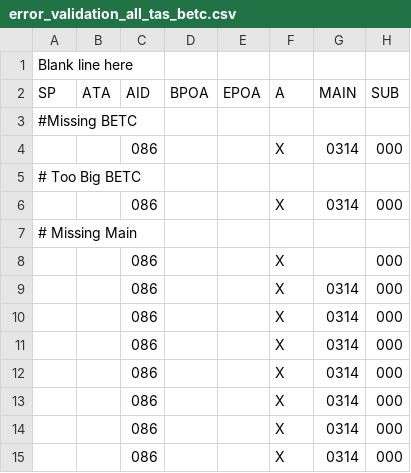
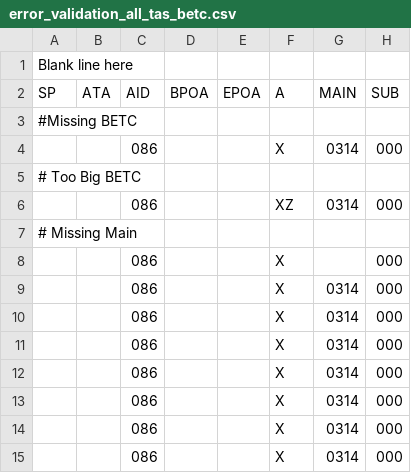
Before and after one commit to timfrichard/legendary-fiesta, a CSV file: src/main/resources/error_validation_all_tas_betc.csv, drawn as a sheet; only a part is shown; the diff names each change by its address in the sheet, - before the commit and + after, or states it on an @@ line.

```diff
--- a/src/main/resources/error_validation_all_tas_betc.csv
+++ b/src/main/resources/error_validation_all_tas_betc.csv
-F6 (A): X
+F6 (A): XZ
```
Also changed, not shown: src/main/resources/min_all_tas_betc.csv, 18 other files.
